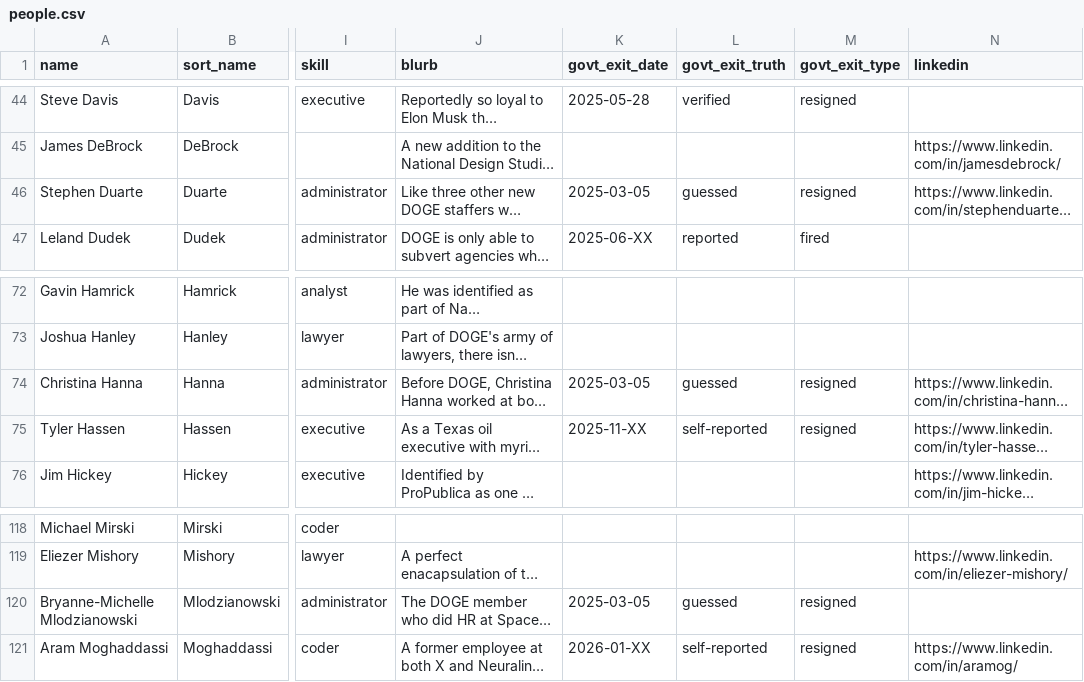
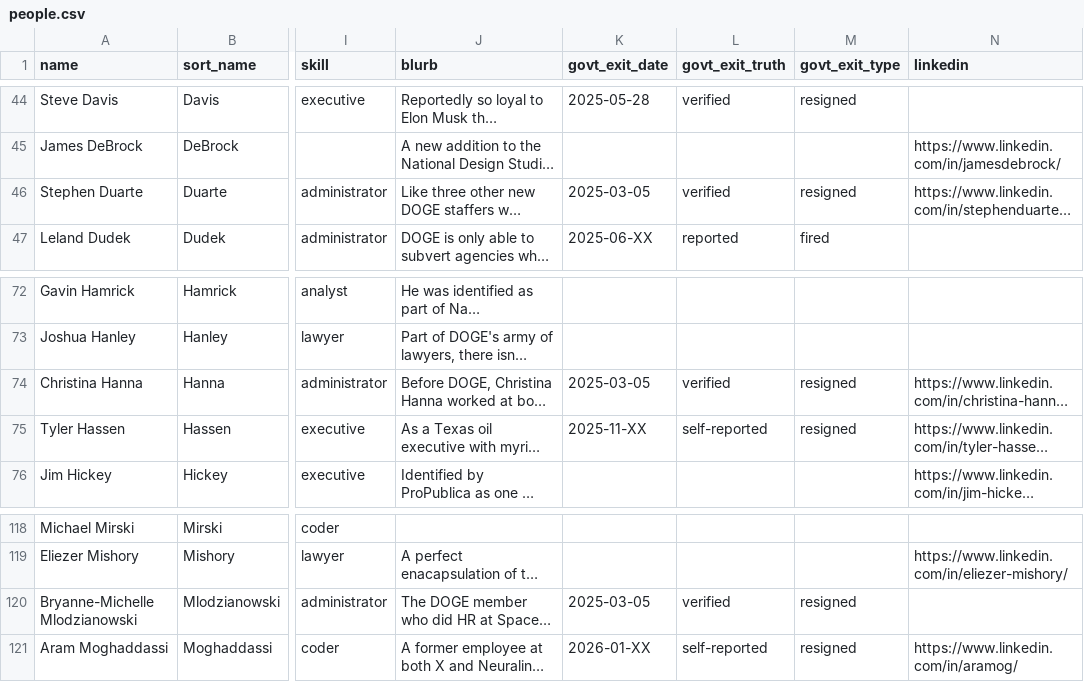
Before and after one commit to harrisj/doge_track, a CSV file: src/csv/people.csv, drawn as a sheet; only a part is shown, gaps mark what is left out; long unchanged cells end in …; the diff names each change by its address in the sheet, - before the commit and + after, or states it on an @@ line.

Commit message:
A few more data tweaks

```diff
--- a/src/csv/people.csv
+++ b/src/csv/people.csv
-L46 (govt_exit_truth): guessed
+L46 (govt_exit_truth): verified
-L74 (govt_exit_truth): guessed
+L74 (govt_exit_truth): verified
-L120 (govt_exit_truth): guessed
+L120 (govt_exit_truth): verified
```
Also changed, not shown: src/csv/positions.csv, 1 other file.
